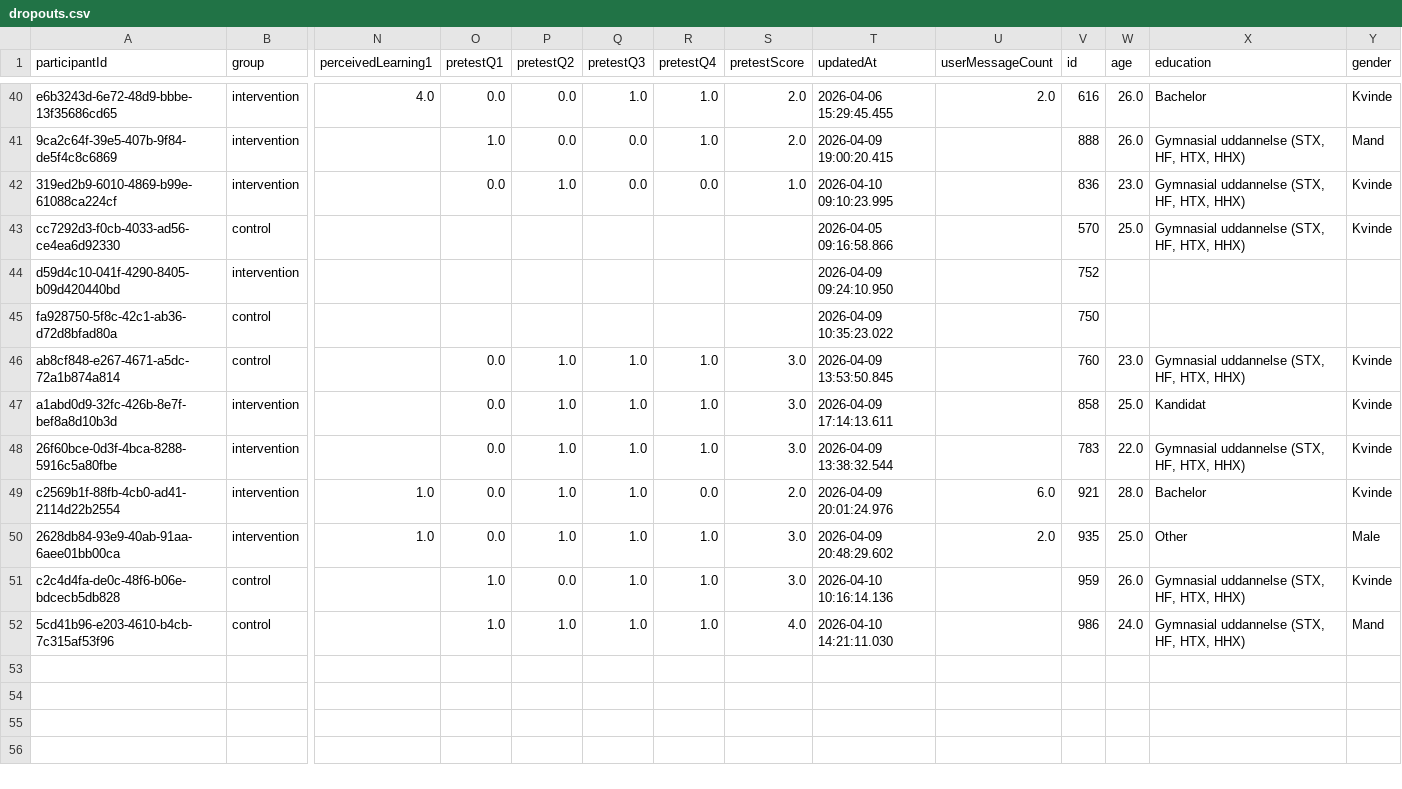
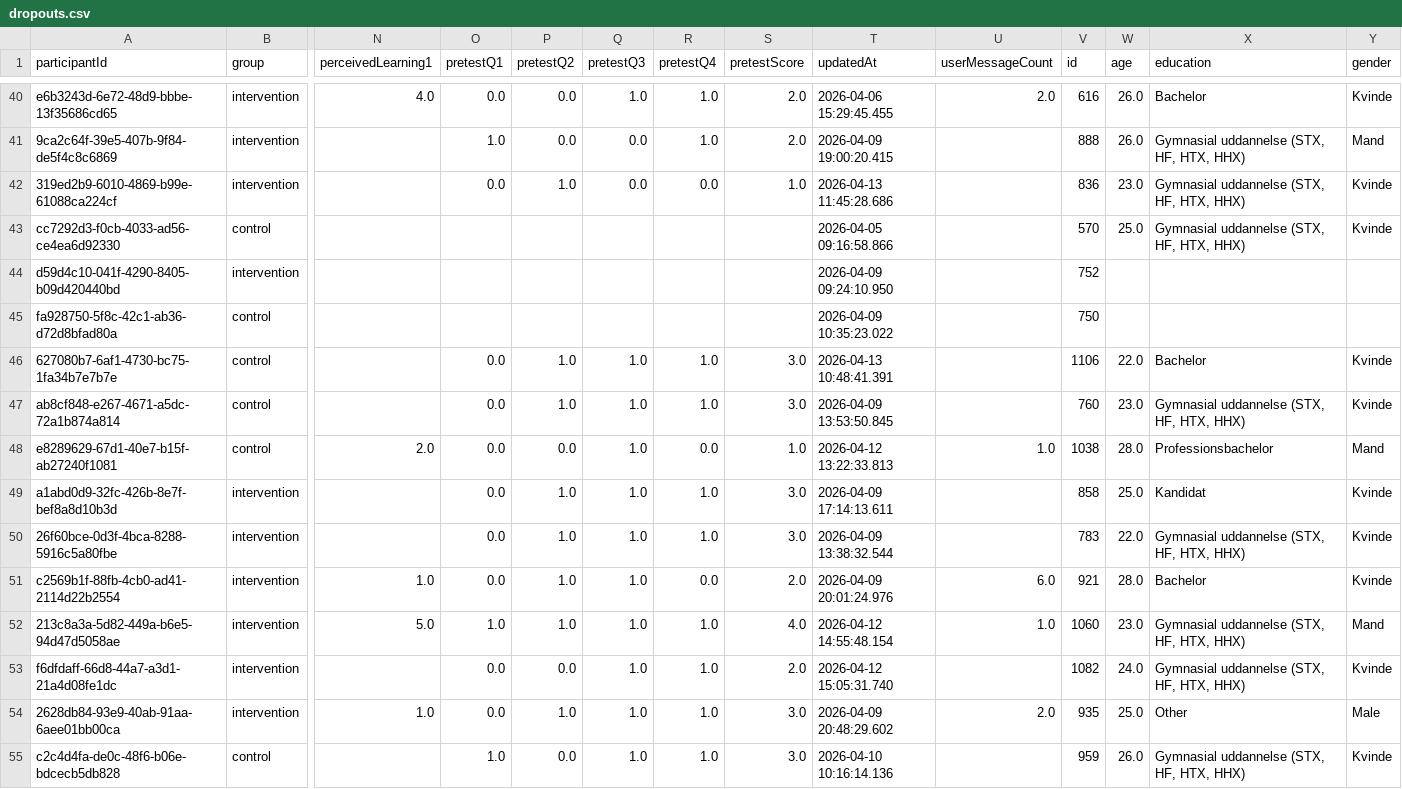
Before and after one commit to MuggenLyng/bachelor-ai-experiment, a CSV file: Analyse/data/clean/dropouts.csv, drawn as a sheet; only a part is shown, gaps mark what is left out; the shorter side is filled out with more unchanged rows; rows hold the shown columns only; the diff names each change by its address in the sheet, - before the commit and + after, or states it on an @@ line.

Commit message:
50/50 kontrol / interventions

```diff
--- a/Analyse/data/clean/dropouts.csv
+++ b/Analyse/data/clean/dropouts.csv
-T42 (updatedAt): 2026-04-10 09:10:23.995
+T42 (updatedAt): 2026-04-13 11:45:28.686
+row 46: 627080b7-6af1-4730-bc75-1fa34b7e7b7e | control |  | 0.0 | 1.0 | 1.0 | 1.0 | 3.0 | 2026-04-13 10:48:41.391 |  | 1106 | 22.0 | Bachelor | Kvinde
+row 48: e8289629-67d1-40e7-b15f-ab27240f1081 | control | 2.0 | 0.0 | 0.0 | 1.0 | 0.0 | 1.0 | 2026-04-12 13:22:33.813 | 1.0 | 1038 | 28.0 | Professionsbachelor | Mand
+row 52: 213c8a3a-5d82-449a-b6e5-94d47d5058ae | intervention | 5.0 | 1.0 | 1.0 | 1.0 | 1.0 | 4.0 | 2026-04-12 14:55:48.154 | 1.0 | 1060 | 23.0 | Gymnasial uddannelse (STX, HF, HTX, HHX) | Mand
+row 53: f6dfdaff-66d8-44a7-a3d1-21a4d08fe1dc | intervention |  | 0.0 | 0.0 | 1.0 | 1.0 | 2.0 | 2026-04-12 15:05:31.740 |  | 1082 | 24.0 | Gymnasial uddannelse (STX, HF, HTX, HHX) | Kvinde
```
Also changed, not shown: Analyse/data/processed/correlations.csv, Analyse/data/processed/descriptives.csv, 25 other files.
